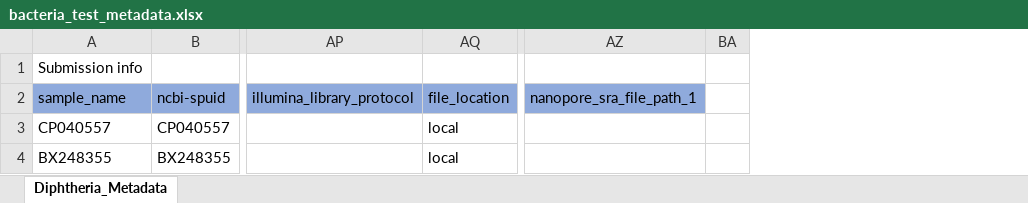
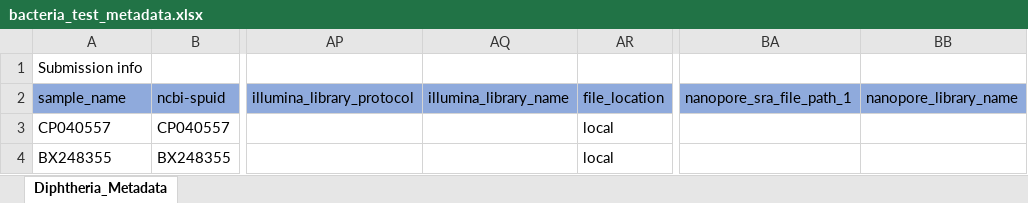
Before and after one commit to CDCgov/tostadas, an Excel workbook: assets/sample_metadata/bacteria_test_metadata.xlsx, sheet Diphtheria_Metadata, drawn as a sheet; only a part is shown, gaps mark what is left out; values as stored, in another font and other column widths than the file's, no borders; removed rows and columns are numbered as before the commit, all else as after; the diff names each change by its address in the sheet, - before the commit and + after, or states it on an @@ line.

```diff
--- a/assets/sample_metadata/bacteria_test_metadata.xlsx (sheet Diphtheria_Metadata)
+++ b/assets/sample_metadata/bacteria_test_metadata.xlsx (sheet Diphtheria_Metadata)
+column AQ (illumina_library_name), empty
-column BA, empty
+column BB (nanopore_library_name), empty
```
Also changed, not shown: assets/sample_metadata/mpxv_test_metadata.xlsx, assets/sample_metadata/mpxv_user_provided_annotations_metadata.xlsx, 3 other files.
